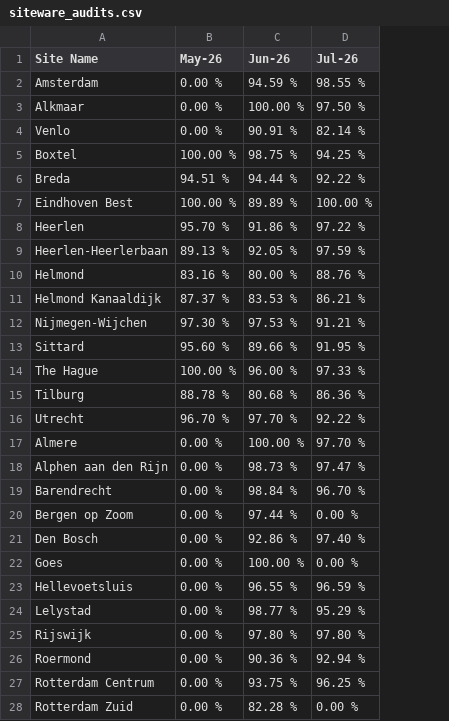
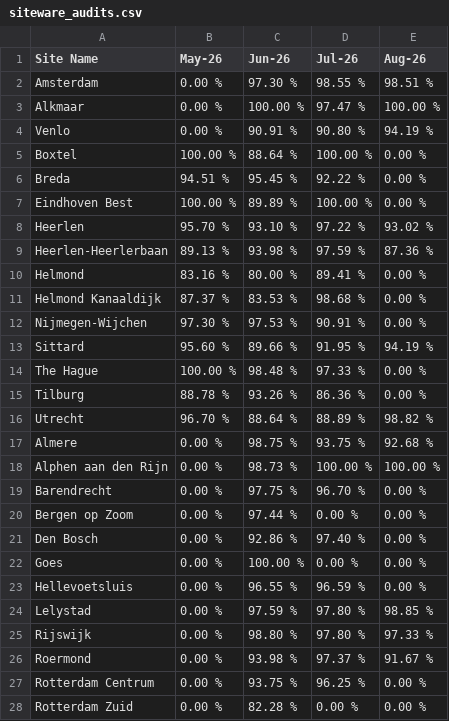
Before and after one commit to scalato/1box-dashboard, a CSV file: data/siteware/siteware_audits.csv, drawn as a sheet; only a part is shown; the diff covers the shown part only; the diff names each change by its address in the sheet, - before the commit and + after, or states it on an @@ line.

Commit message:
SiteWare: add August audit scores (5 Aug pull)

```diff
--- a/data/siteware/siteware_audits.csv
+++ b/data/siteware/siteware_audits.csv
+column E (Aug-26), rows 2-28: 98.51 % | 100.00 % | 94.19 % | 0.00 % | 0.00 % | 0.00 % | 93.02 % | 87.36 % | 0.00 % | 0.00 % | 0.00 % | 94.19 % | 0.00 % | 0.00 % | 98.82 % | 92.68 % | 100.00 % | 0.00 % | 0.00 % | 0.00 % | 0.00 % | 0.00 % | 98.85 % | 97.33 % | 91.67 % | 0.00 % | 0.00 %
-C2 (Jun-26): 94.59 %
+C2 (Jun-26): 97.30 %
-D3 (Jul-26): 97.50 %
+D3 (Jul-26): 97.47 %
-D4 (Jul-26): 82.14 %
+D4 (Jul-26): 90.80 %
-C5 (Jun-26): 98.75 %
+C5 (Jun-26): 88.64 %
-D5 (Jul-26): 94.25 %
+D5 (Jul-26): 100.00 %
-C6 (Jun-26): 94.44 %
+C6 (Jun-26): 95.45 %
-C8 (Jun-26): 91.86 %
+C8 (Jun-26): 93.10 %
-C9 (Jun-26): 92.05 %
+C9 (Jun-26): 93.98 %
-D10 (Jul-26): 88.76 %
+D10 (Jul-26): 89.41 %
-D11 (Jul-26): 86.21 %
+D11 (Jul-26): 98.68 %
-D12 (Jul-26): 91.21 %
+D12 (Jul-26): 90.91 %
-C14 (Jun-26): 96.00 %
+C14 (Jun-26): 98.48 %
-C15 (Jun-26): 80.68 %
+C15 (Jun-26): 93.26 %
-C16 (Jun-26): 97.70 %
+C16 (Jun-26): 88.64 %
-D16 (Jul-26): 92.22 %
+D16 (Jul-26): 88.89 %
-C17 (Jun-26): 100.00 %
+C17 (Jun-26): 98.75 %
-D17 (Jul-26): 97.70 %
+D17 (Jul-26): 93.75 %
-D18 (Jul-26): 97.47 %
+D18 (Jul-26): 100.00 %
-C19 (Jun-26): 98.84 %
+C19 (Jun-26): 97.75 %
-C24 (Jun-26): 98.77 %
+C24 (Jun-26): 97.59 %
-D24 (Jul-26): 95.29 %
+D24 (Jul-26): 97.80 %
-C25 (Jun-26): 97.80 %
+C25 (Jun-26): 98.80 %
-C26 (Jun-26): 90.36 %
+C26 (Jun-26): 93.98 %
-D26 (Jul-26): 92.94 %
+D26 (Jul-26): 97.37 %
```
Also changed, not shown: 1 edited cell elsewhere in this file.
